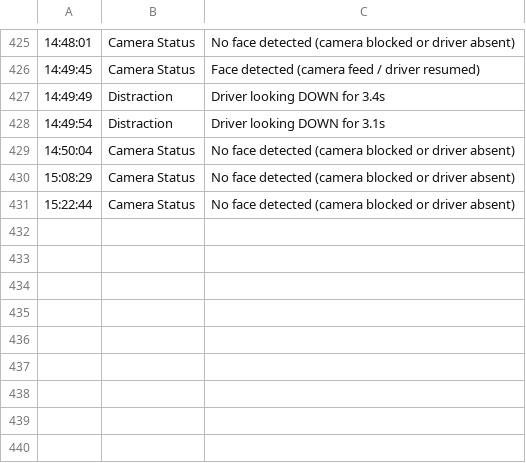
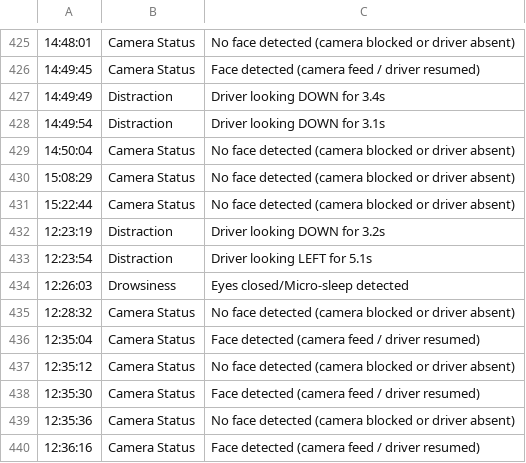
Before and after one commit to lokeshpawar0708-source/SafeDriveAi, a CSV file: backend/alerts.csv, drawn as a sheet; only a part is shown, gaps mark what is left out; the diff names each change by its address in the sheet, - before the commit and + after, or states it on an @@ line.

Commit message:
Resolve merge conflict in alerts.csv

```diff
--- a/backend/alerts.csv
+++ b/backend/alerts.csv
+row 432: 12:23:19 | Distraction | Driver looking DOWN for 3.2s
+row 433: 12:23:54 | Distraction | Driver looking LEFT for 5.1s
+row 434: 12:26:03 | Drowsiness | Eyes closed/Micro-sleep detected
+row 435: 12:28:32 | Camera Status | No face detected (camera blocked or driver absent)
+row 436: 12:35:04 | Camera Status | Face detected (camera feed / driver resumed)
+row 437: 12:35:12 | Camera Status | No face detected (camera blocked or driver absent)
+row 438: 12:35:30 | Camera Status | Face detected (camera feed / driver resumed)
+row 439: 12:35:36 | Camera Status | No face detected (camera blocked or driver absent)
+row 440: 12:36:16 | Camera Status | Face detected (camera feed / driver resumed)
```
